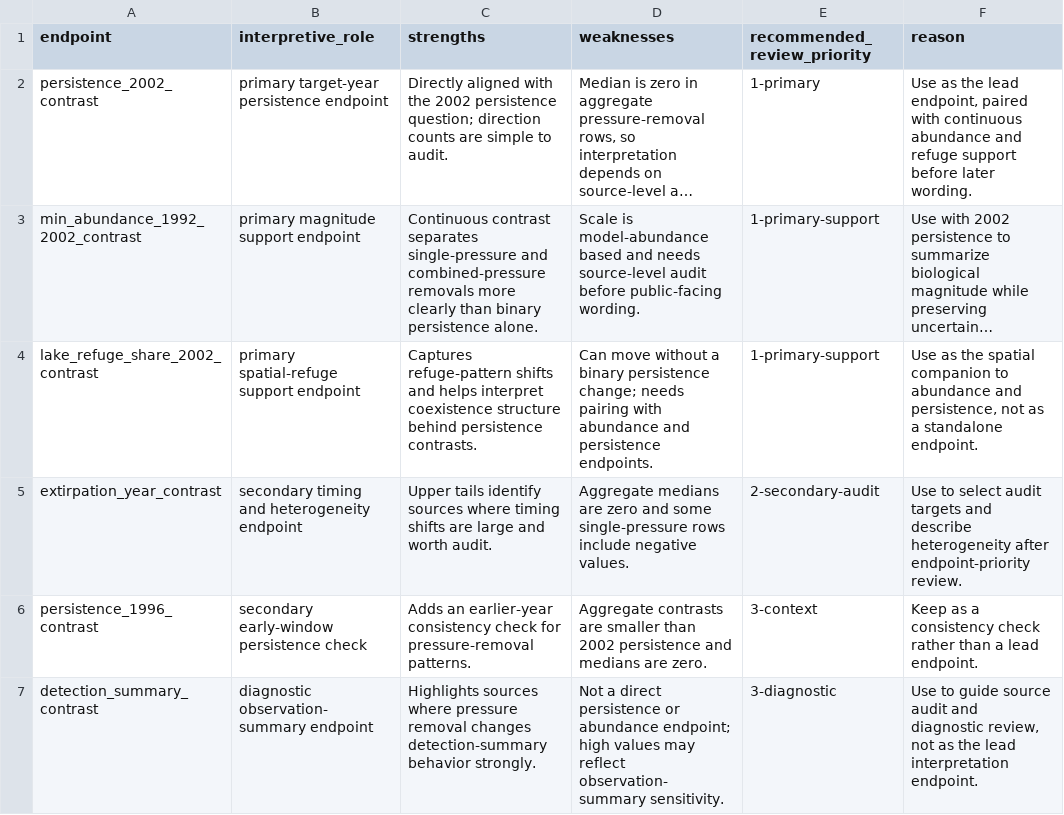
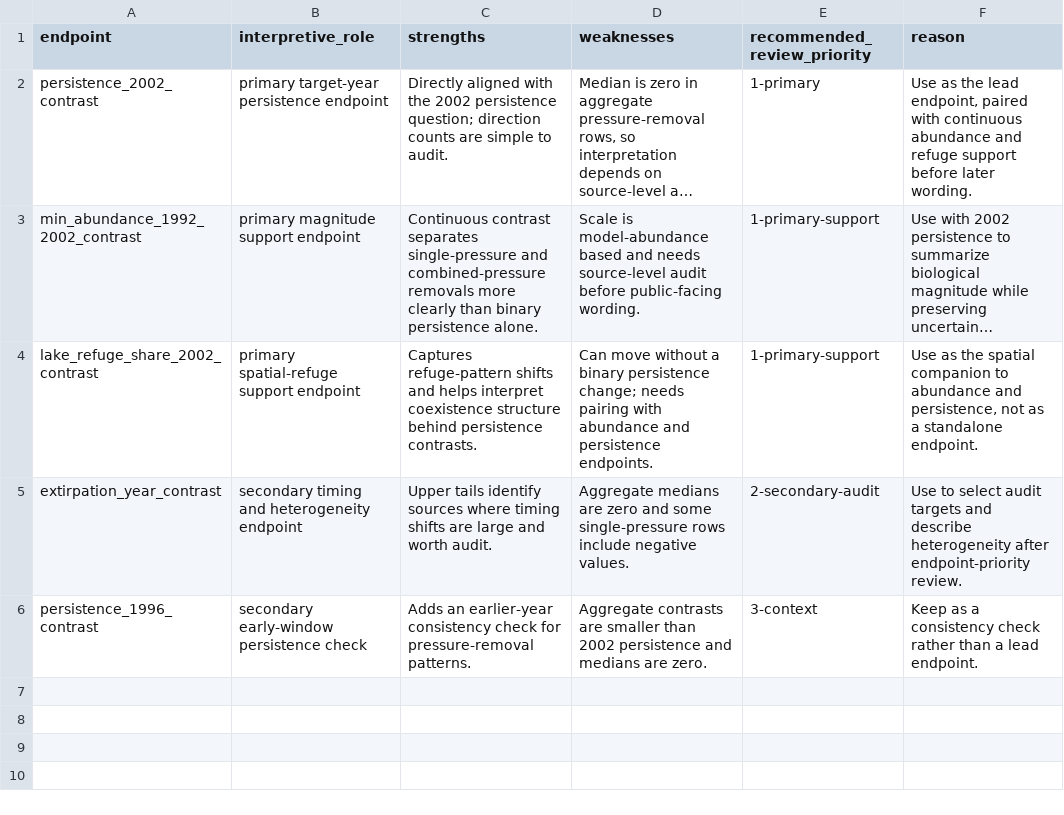
Before and after one commit to BWBrook/galaxias, a CSV file: data/module5_interpretation_audits/endpoint_priority_matrix.csv, drawn as a sheet; long unchanged cells end in …; the diff names each change by its address in the sheet, - before the commit and + after, or states it on an @@ line.

```diff
--- a/data/module5_interpretation_audits/endpoint_priority_matrix.csv
+++ b/data/module5_interpretation_audits/endpoint_priority_matrix.csv
-row 7: detection_summary_contrast | diagnostic observation-summary endpoint | Highlights sources where pressure removal changes detection-summary behavior strongly. | Not a direct persistence or abundance endpoint; high values may reflect observation-summary sensitivity. | 3-diagnostic | Use to guide source audit and diagnostic review, not as the lead interpretation endpoint.
```
Also changed, not shown: data/module5_counterfactual_outcome_schema.csv, data/module5_production_summaries/direction_summary.csv, 18 other files.
